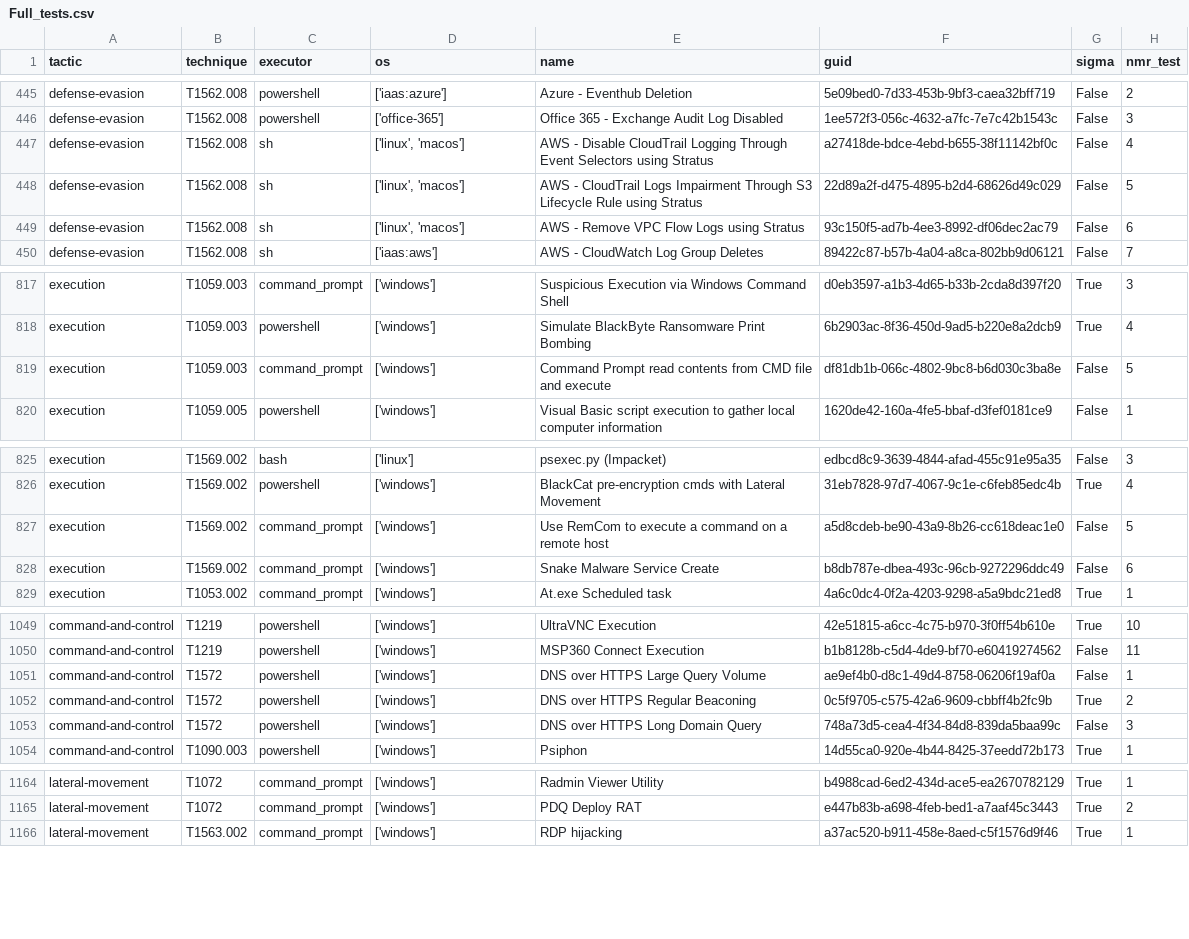
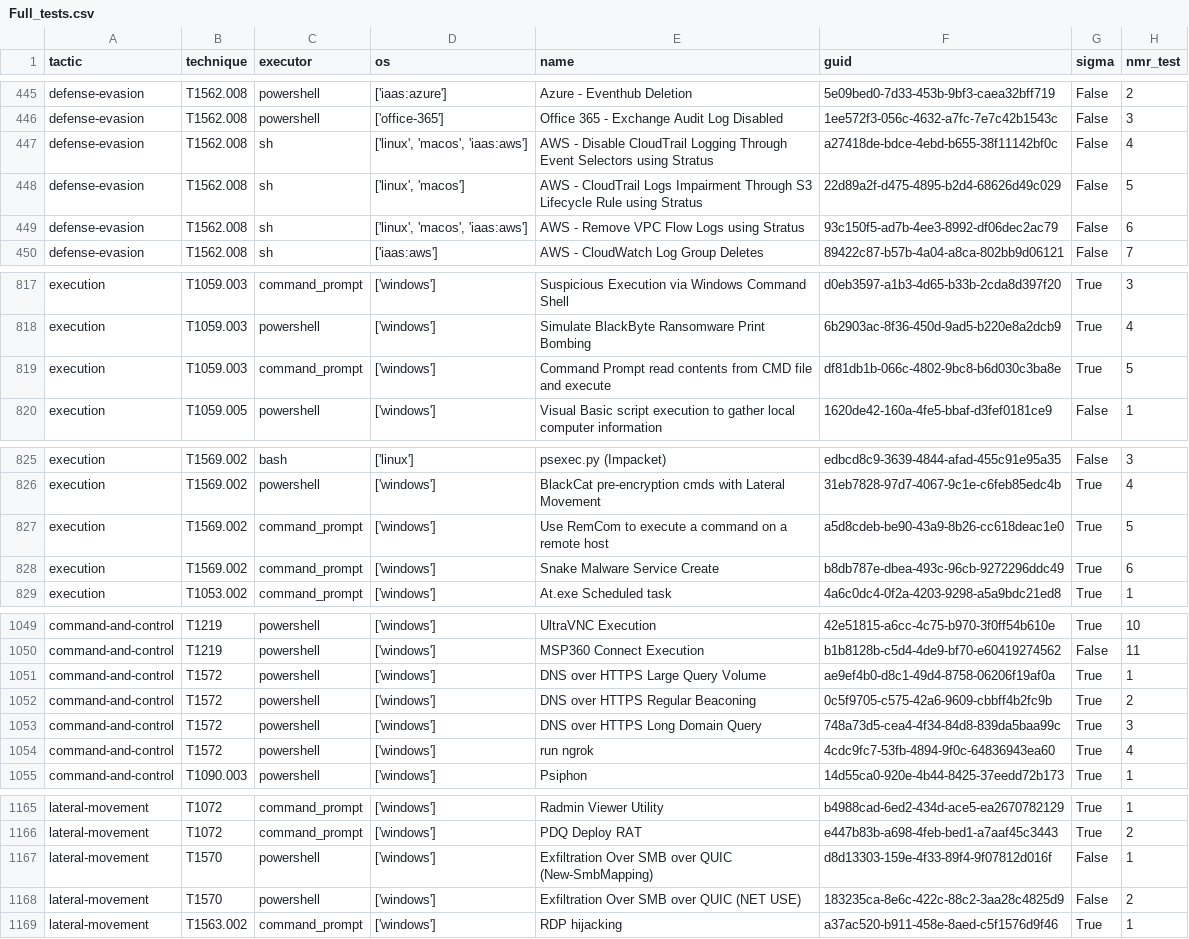
Before and after one commit to frack113/sigma_redcanaryco, a CSV file: Full_tests.csv, drawn as a sheet; only a part is shown, gaps mark what is left out; the diff covers the shown part only.

```diff
--- a/Full_tests.csv
+++ b/Full_tests.csv
@@ -446,5 +446,5 @@ defense-evasion;T1562.008;powershell;['iaas:azure'];Azure - Eventhub Deletion;5e
 defense-evasion;T1562.008;powershell;['office-365'];Office 365 - Exchange Audit Log Disabled;1ee572f3-056c-4632-a7fc-7e7c42b1543c;False;3
-defense-evasion;T1562.008;sh;['linux', 'macos'];AWS - Disable CloudTrail Logging Through Event Selectors using Stratus;a27418de-bdce-4ebd-b655-38f11142bf0c;False;4
+defense-evasion;T1562.008;sh;['linux', 'macos', 'iaas:aws'];AWS - Disable CloudTrail Logging Through Event Selectors using Stratus;a27418de-bdce-4ebd-b655-38f11142bf0c;False;4
 defense-evasion;T1562.008;sh;['linux', 'macos'];AWS - CloudTrail Logs Impairment Through S3 Lifecycle Rule using Stratus;22d89a2f-d475-4895-b2d4-68626d49c029;False;5
-defense-evasion;T1562.008;sh;['linux', 'macos'];AWS - Remove VPC Flow Logs using Stratus;93c150f5-ad7b-4ee3-8992-df06dec2ac79;False;6
+defense-evasion;T1562.008;sh;['linux', 'macos', 'iaas:aws'];AWS - Remove VPC Flow Logs using Stratus;93c150f5-ad7b-4ee3-8992-df06dec2ac79;False;6
 defense-evasion;T1562.008;sh;['iaas:aws'];AWS - CloudWatch Log Group Deletes;89422c87-b57b-4a04-a8ca-802bb9d06121;False;7
@@ -818,3 +818,3 @@ execution;T1059.003;command_prompt;['windows'];Suspicious Execution via Windows
 execution;T1059.003;powershell;['windows'];Simulate BlackByte Ransomware Print Bombing;6b2903ac-8f36-450d-9ad5-b220e8a2dcb9;True;4
-execution;T1059.003;command_prompt;['windows'];Command Prompt read contents from CMD file and execute;df81db1b-066c-4802-9bc8-b6d030c3ba8e;False;5
+execution;T1059.003;command_prompt;['windows'];Command Prompt read contents from CMD file and execute;df81db1b-066c-4802-9bc8-b6d030c3ba8e;True;5
 execution;T1059.005;powershell;['windows'];Visual Basic script execution to gather local computer information;1620de42-160a-4fe5-bbaf-d3fef0181ce9;False;1
@@ -826,4 +826,4 @@ execution;T1569.002;bash;['linux'];psexec.py (Impacket);edbcd8c9-3639-4844-afad-
 execution;T1569.002;powershell;['windows'];BlackCat pre-encryption cmds with Lateral Movement;31eb7828-97d7-4067-9c1e-c6feb85edc4b;True;4
-execution;T1569.002;command_prompt;['windows'];Use RemCom to execute a command on a remote host;a5d8cdeb-be90-43a9-8b26-cc618deac1e0;False;5
-execution;T1569.002;command_prompt;['windows'];Snake Malware Service Create;b8db787e-dbea-493c-96cb-9272296ddc49;False;6
+execution;T1569.002;command_prompt;['windows'];Use RemCom to execute a command on a remote host;a5d8cdeb-be90-43a9-8b26-cc618deac1e0;True;5
+execution;T1569.002;command_prompt;['windows'];Snake Malware Service Create;b8db787e-dbea-493c-96cb-9272296ddc49;True;6
 execution;T1053.002;command_prompt;['windows'];At.exe Scheduled task;4a6c0dc4-0f2a-4203-9298-a5a9bdc21ed8;True;1
@@ -1050,5 +1050,6 @@ command-and-control;T1219;powershell;['windows'];UltraVNC Execution;42e51815-a6c
 command-and-control;T1219;powershell;['windows'];MSP360 Connect Execution;b1b8128b-c5d4-4de9-bf70-e60419274562;False;11
-command-and-control;T1572;powershell;['windows'];DNS over HTTPS Large Query Volume;ae9ef4b0-d8c1-49d4-8758-06206f19af0a;False;1
+command-and-control;T1572;powershell;['windows'];DNS over HTTPS Large Query Volume;ae9ef4b0-d8c1-49d4-8758-06206f19af0a;True;1
 command-and-control;T1572;powershell;['windows'];DNS over HTTPS Regular Beaconing;0c5f9705-c575-42a6-9609-cbbff4b2fc9b;True;2
-command-and-control;T1572;powershell;['windows'];DNS over HTTPS Long Domain Query;748a73d5-cea4-4f34-84d8-839da5baa99c;False;3
+command-and-control;T1572;powershell;['windows'];DNS over HTTPS Long Domain Query;748a73d5-cea4-4f34-84d8-839da5baa99c;True;3
+command-and-control;T1572;powershell;['windows'];run ngrok;4cdc9fc7-53fb-4894-9f0c-64836943ea60;True;4
 command-and-control;T1090.003;powershell;['windows'];Psiphon;14d55ca0-920e-4b44-8425-37eedd72b173;True;1
@@ -1165,2 +1166,4 @@ lateral-movement;T1072;command_prompt;['windows'];Radmin Viewer Utility;b4988cad
 lateral-movement;T1072;command_prompt;['windows'];PDQ Deploy RAT;e447b83b-a698-4feb-bed1-a7aaf45c3443;True;2
+lateral-movement;T1570;powershell;['windows'];Exfiltration Over SMB over QUIC (New-SmbMapping);d8d13303-159e-4f33-89f4-9f07812d016f;False;1
+lateral-movement;T1570;powershell;['windows'];Exfiltration Over SMB over QUIC (NET USE);183235ca-8e6c-422c-88c2-3aa28c4825d9;False;2
 lateral-movement;T1563.002;command_prompt;['windows'];RDP hijacking;a37ac520-b911-458e-8aed-c5f1576d9f46;True;1
```
Also changed, not shown: 4 edited cells elsewhere in this file, missing_tests.csv, sigma_rule.csv, 26 other files.
